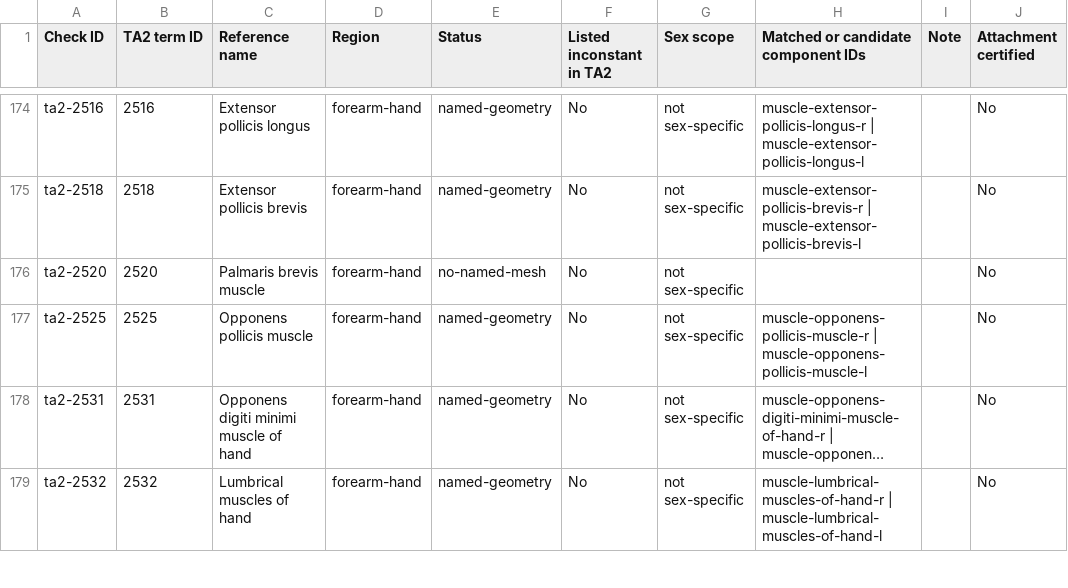
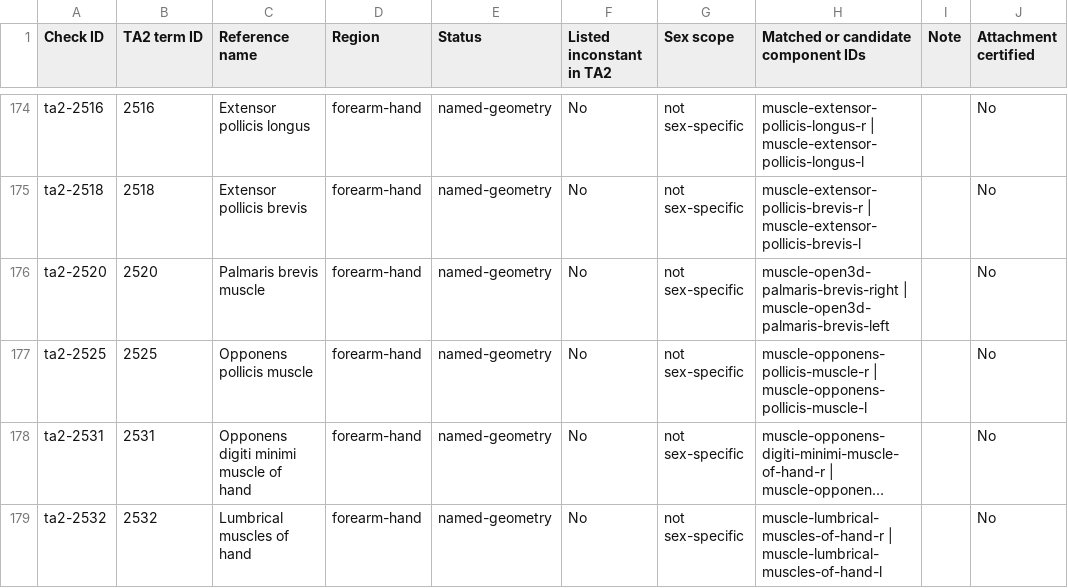
Before and after one commit to RorriMaesu/osteon-study, a CSV file: MUSCLE-REFERENCE-AUDIT.csv, drawn as a sheet; only a part is shown, gaps mark what is left out; long unchanged cells end in ….

```diff
--- a/MUSCLE-REFERENCE-AUDIT.csv
+++ b/MUSCLE-REFERENCE-AUDIT.csv
@@ -175,3 +175,3 @@
 "ta2-2518","2518","Extensor pollicis brevis","forearm-hand","named-geometry","No","not sex-specific","muscle-extensor-pollicis-brevis-r | muscle-extensor-pollicis-brevis-l","","No"
-"ta2-2520","2520","Palmaris brevis muscle","forearm-hand","no-named-mesh","No","not sex-specific","","","No"
+"ta2-2520","2520","Palmaris brevis muscle","forearm-hand","named-geometry","No","not sex-specific","muscle-open3d-palmaris-brevis-right | muscle-open3d-palmaris-brevis-left","","No"
 "ta2-2525","2525","Opponens pollicis muscle","forearm-hand","named-geometry","No","not sex-specific","muscle-opponens-pollicis-muscle-r | muscle-opponens-pollicis-muscle-l","","No"
```
Also changed, not shown: MUSCLE-COVERAGE.csv, 19 other files.
